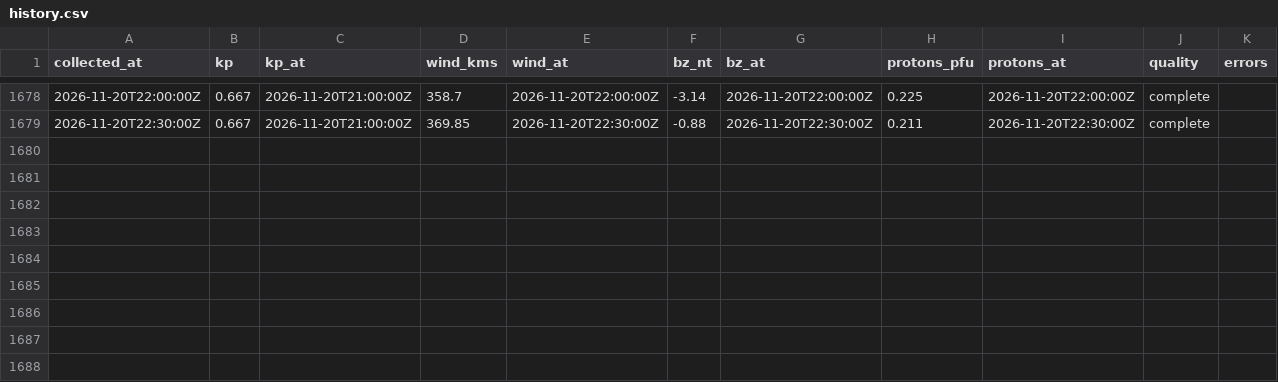
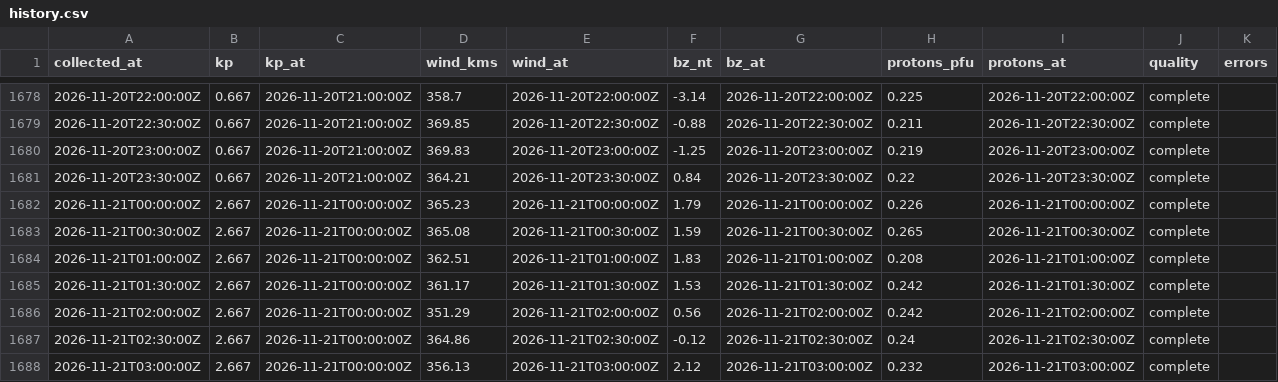
Before and after one commit to KF5EYY/parka-mw-propagation, a CSV file: data/history.csv, drawn as a sheet; only a part is shown, gaps mark what is left out.

```diff
--- a/data/history.csv
+++ b/data/history.csv
@@ -1679 +1679,10 @@ collected_at,kp,kp_at,wind_kms,wind_at,bz_nt,bz_at,protons_pfu,protons_at,qualit
 2026-11-20T22:30:00Z,0.667,2026-11-20T21:00:00Z,369.85,2026-11-20T22:30:00Z,-0.88,2026-11-20T22:30:00Z,0.211,2026-11-20T22:30:00Z,complete,
+2026-11-20T23:00:00Z,0.667,2026-11-20T21:00:00Z,369.83,2026-11-20T23:00:00Z,-1.25,2026-11-20T23:00:00Z,0.219,2026-11-20T23:00:00Z,complete,
+2026-11-20T23:30:00Z,0.667,2026-11-20T21:00:00Z,364.21,2026-11-20T23:30:00Z,0.84,2026-11-20T23:30:00Z,0.22,2026-11-20T23:30:00Z,complete,
+2026-11-21T00:00:00Z,2.667,2026-11-21T00:00:00Z,365.23,2026-11-21T00:00:00Z,1.79,2026-11-21T00:00:00Z,0.226,2026-11-21T00:00:00Z,complete,
+2026-11-21T00:30:00Z,2.667,2026-11-21T00:00:00Z,365.08,2026-11-21T00:30:00Z,1.59,2026-11-21T00:30:00Z,0.265,2026-11-21T00:30:00Z,complete,
+2026-11-21T01:00:00Z,2.667,2026-11-21T00:00:00Z,362.51,2026-11-21T01:00:00Z,1.83,2026-11-21T01:00:00Z,0.208,2026-11-21T01:00:00Z,complete,
+2026-11-21T01:30:00Z,2.667,2026-11-21T00:00:00Z,361.17,2026-11-21T01:30:00Z,1.53,2026-11-21T01:30:00Z,0.242,2026-11-21T01:30:00Z,complete,
+2026-11-21T02:00:00Z,2.667,2026-11-21T00:00:00Z,351.29,2026-11-21T02:00:00Z,0.56,2026-11-21T02:00:00Z,0.242,2026-11-21T02:00:00Z,complete,
+2026-11-21T02:30:00Z,2.667,2026-11-21T00:00:00Z,364.86,2026-11-21T02:30:00Z,-0.12,2026-11-21T02:30:00Z,0.24,2026-11-21T02:30:00Z,complete,
+2026-11-21T03:00:00Z,2.667,2026-11-21T00:00:00Z,356.13,2026-11-21T03:00:00Z,2.12,2026-11-21T03:00:00Z,0.232,2026-11-21T03:00:00Z,complete,
```
Also changed, not shown: 3 other files.
